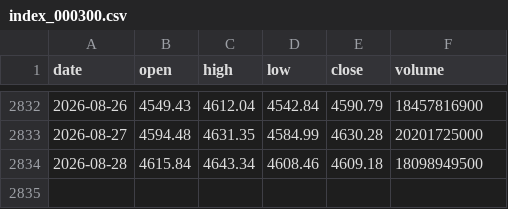
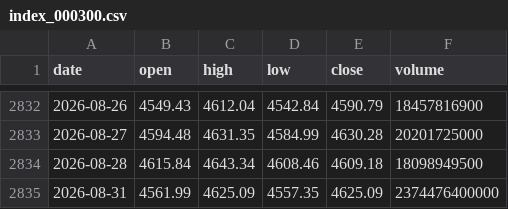
Before and after one commit to hawchou1995/quant-weight-system, a CSV file: index_000300.csv, drawn as a sheet; only a part is shown, gaps mark what is left out; the diff names each change by its address in the sheet, - before the commit and + after, or states it on an @@ line.

```diff
--- a/index_000300.csv
+++ b/index_000300.csv
+row 2835: 2026-08-31 | 4561.99 | 4625.09 | 4557.35 | 4625.09 | 2374476400000
```
Also changed, not shown: 20 other files.
